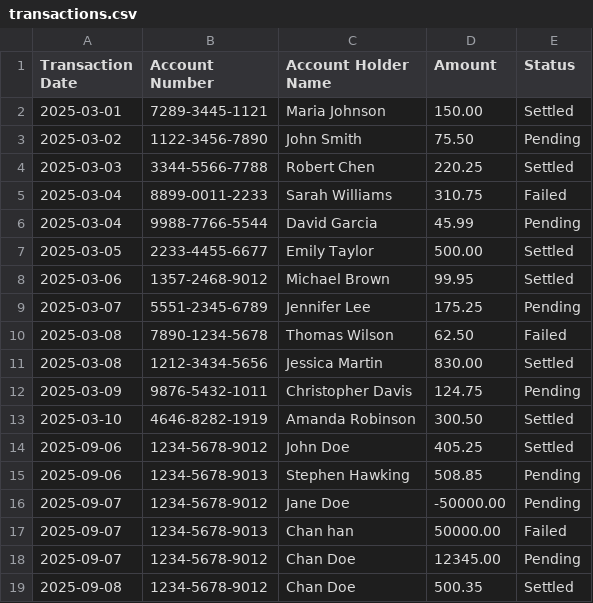
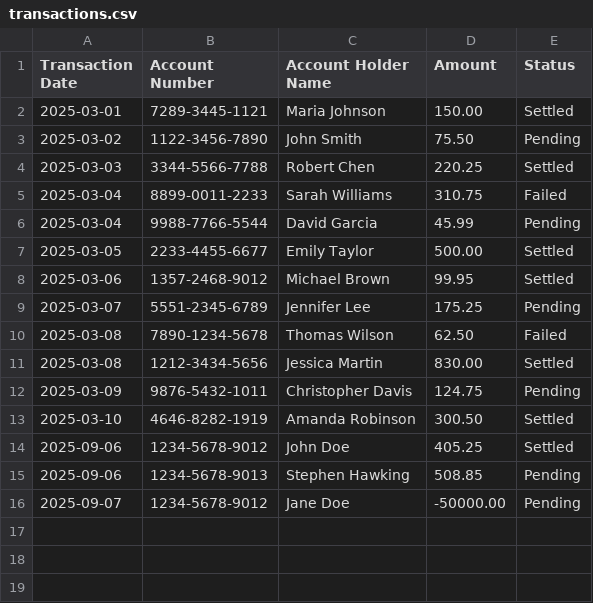
Before and after one commit to Christian-825/transaction-management-system, a CSV file: server/data/transactions.csv, drawn as a sheet.

```diff
--- a/server/data/transactions.csv
+++ b/server/data/transactions.csv
@@ -16,4 +16 @@ Transaction Date,Account Number,Account Holder Name,Amount,Status
 2025-09-07,1234-5678-9012,Jane Doe,-50000.00,Pending
-2025-09-07,1234-5678-9013,Chan han,50000.00,Failed
-2025-09-07,1234-5678-9012,Chan Doe,12345.00,Pending
-2025-09-08,1234-5678-9012,Chan Doe,500.35,Settled
```
Also changed, not shown: 5 other files.
